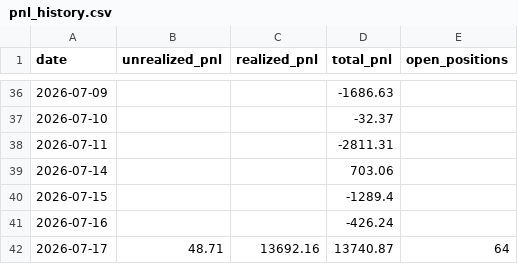
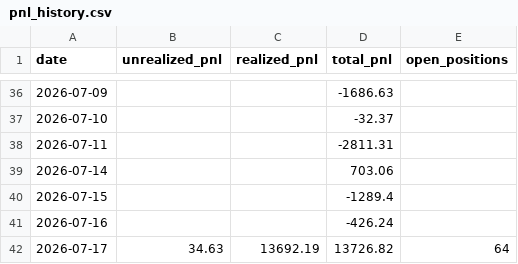
Before and after one commit to Southpaw3234/Quant-Terminal, a CSV file: data/predictions/pnl_history.csv, drawn as a sheet; only a part is shown, gaps mark what is left out.

```diff
--- a/data/predictions/pnl_history.csv
+++ b/data/predictions/pnl_history.csv
@@ -41,2 +41,2 @@ date,unrealized_pnl,realized_pnl,total_pnl,open_positions
 2026-07-16,,,-426.24,
-2026-07-17,48.71,13692.16,13740.87,64
+2026-07-17,34.63,13692.19,13726.82,64
```
Also changed, not shown: 2 other files.
